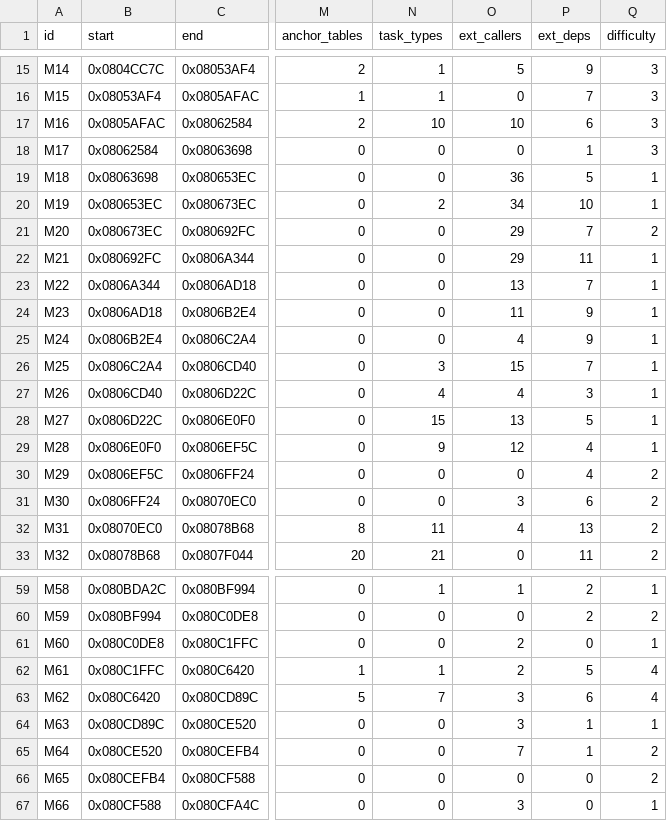
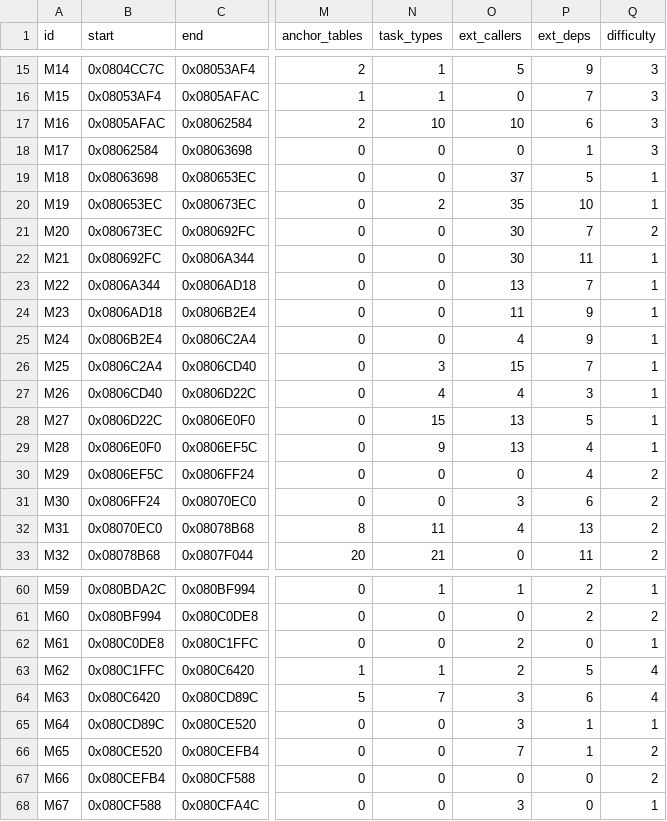
Before and after one commit to overjt/knidl, a CSV file: docs/analysis/module-map.csv, drawn as a sheet; only a part is shown, gaps mark what is left out; addresses are those after the commit; the diff covers the shown part only; the diff names each change by its address in the sheet, - before the commit and + after, or states it on an @@ line.

```diff
--- a/docs/analysis/module-map.csv
+++ b/docs/analysis/module-map.csv
-O19 (ext_callers): 36
+O19 (ext_callers): 37
-O20 (ext_callers): 34
+O20 (ext_callers): 35
-O21:O22 (ext_callers): 29
+O21:O22 (ext_callers): 30
-O29 (ext_callers): 12
+O29 (ext_callers): 13
-A60 (id): M58
+A60 (id): M59
-A61 (id): M59
+A61 (id): M60
-A62 (id): M60
+A62 (id): M61
-A63 (id): M61
+A63 (id): M62
-A64 (id): M62
+A64 (id): M63
-A65 (id): M63
+A65 (id): M64
-A66 (id): M64
+A66 (id): M65
-A67 (id): M65
+A67 (id): M66
-A68 (id): M66
+A68 (id): M67
```
Also changed, not shown: 1 added row and 32 edited cells elsewhere in this file, 6 other files.
